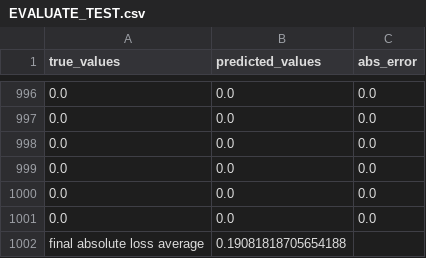
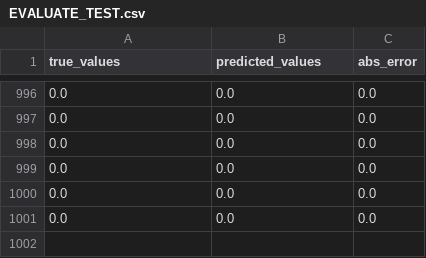
Before and after one commit to MaxDu17/WindPower, a CSV file: Graphs_and_Results/lstm_v2_c_CSV_FED/GRAPHS/EVALUATE_TEST.csv, drawn as a sheet; only a part is shown, gaps mark what is left out; the diff names each change by its address in the sheet, - before the commit and + after, or states it on an @@ line.

Commit message:
now without comma

```diff
--- a/Graphs_and_Results/lstm_v2_c_CSV_FED/GRAPHS/EVALUATE_TEST.csv
+++ b/Graphs_and_Results/lstm_v2_c_CSV_FED/GRAPHS/EVALUATE_TEST.csv
-row 1002: final absolute loss average | 0.19081818705654188
```
